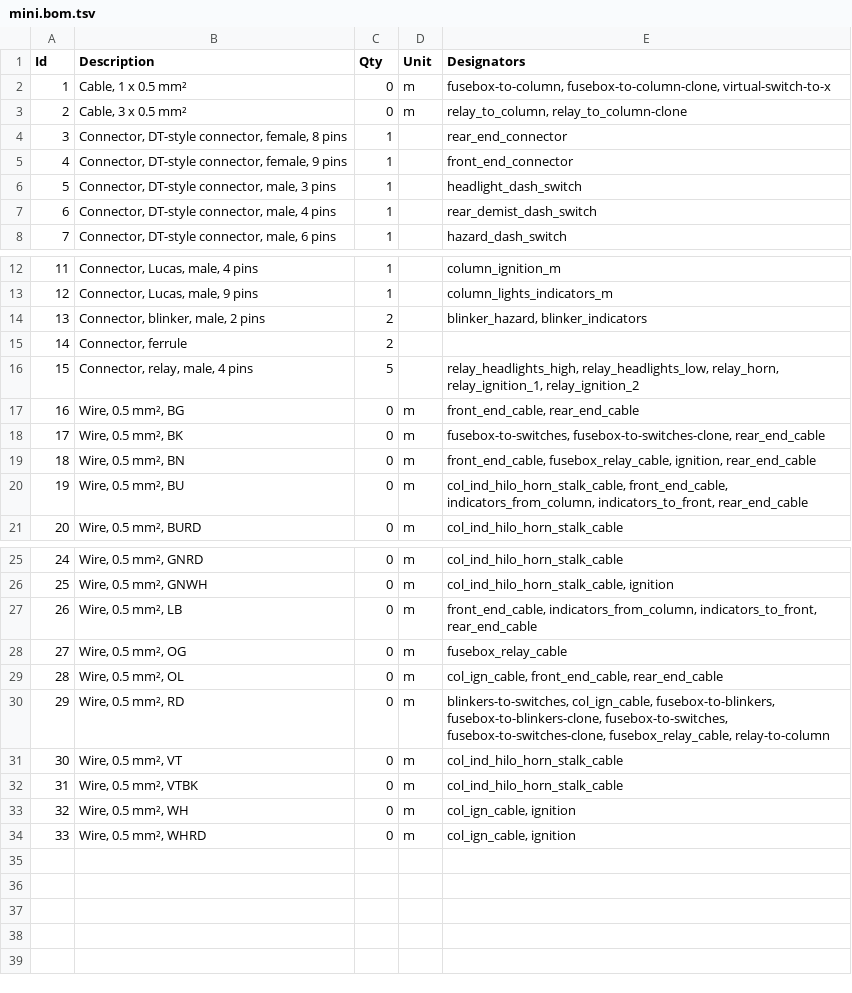
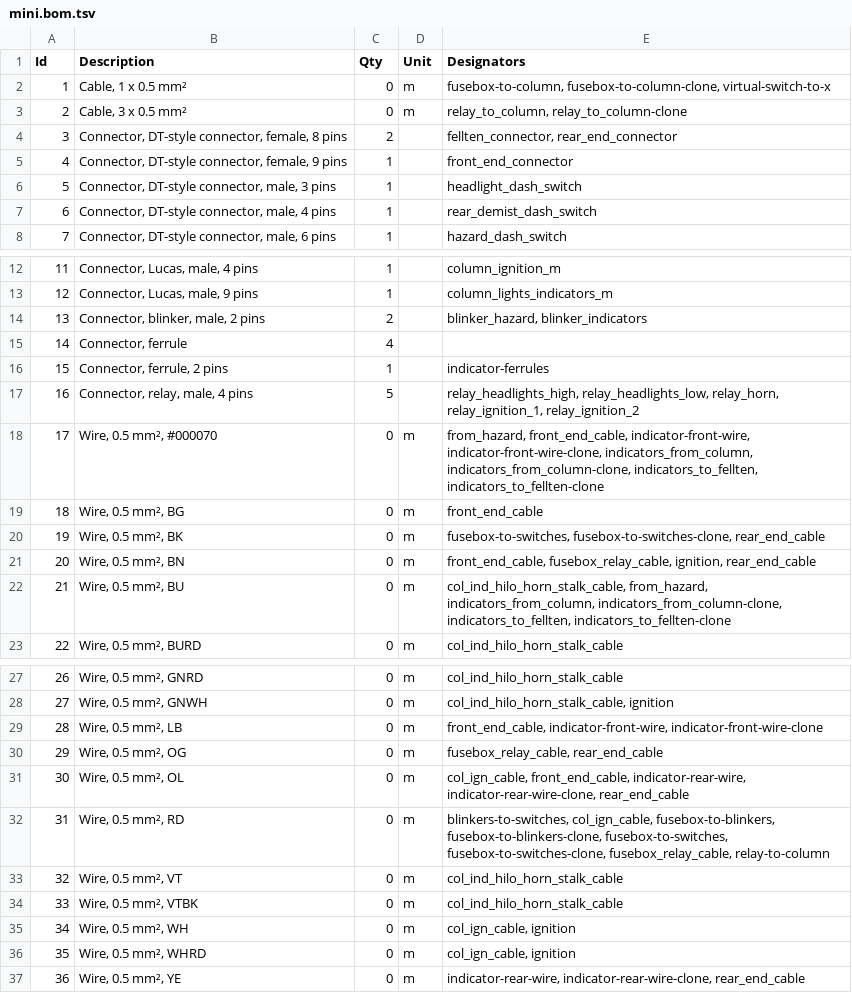
Before and after one commit to thetoolman/wiring-mini, a TSV file: mini.bom.tsv, drawn as a sheet; only a part is shown, gaps mark what is left out; addresses are those after the commit; the diff names each change by its address in the sheet, - before the commit and + after, or states it on an @@ line.

Commit message:
indicator wireup

```diff
--- a/mini.bom.tsv
+++ b/mini.bom.tsv
-C4 (Qty): 1
+C4 (Qty): 2
-E4 (Designators): rear_end_connector
+E4 (Designators): fellten_connector, rear_end_connector
-C15 (Qty): 2
+C15 (Qty): 4
+row 16: 15 | Connector, ferrule, 2 pins | 1 |  | indicator-ferrules
@@ column A (Id) renumbered between rows 17 and 36 @@
+row 18: 17 | Wire, 0.5 mm², #000070 | 0 | m | from_hazard, front_end_cable, indicator-front-wire, indicator-front-wire-clone, indicators_from_column, indicators_from_column-clone, indicators_to_fellten, indicators_to_fellten-clone
-E19 (Designators): front_end_cable, rear_end_cable
+E19 (Designators): front_end_cable
-E22 (Designators): col_ind_hilo_horn_stalk_cable, front_end_cable, indicators_from_column, indicators_to_front, rear_end_cable
+E22 (Designators): col_ind_hilo_horn_stalk_cable, from_hazard, indicators_from_column, indicators_from_column-clone, indicators_to_fellten, indicators_to_fellten-clone
-E29 (Designators): front_end_cable, indicators_from_column, indicators_to_front, rear_end_cable
+E29 (Designators): front_end_cable, indicator-front-wire, indicator-front-wire-clone
-E30 (Designators): fusebox_relay_cable
+E30 (Designators): fusebox_relay_cable, rear_end_cable
-E31 (Designators): col_ign_cable, front_end_cable, rear_end_cable
+E31 (Designators): col_ign_cable, front_end_cable, indicator-rear-wire, indicator-rear-wire-clone, rear_end_cable
+row 37: 36 | Wire, 0.5 mm², YE | 0 | m | indicator-rear-wire, indicator-rear-wire-clone, rear_end_cable
```
Also changed, not shown: 5 other files.
